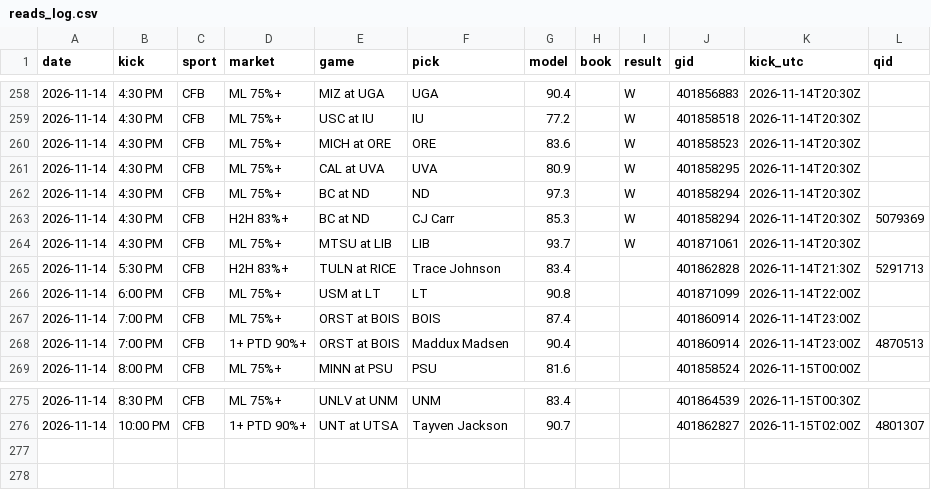
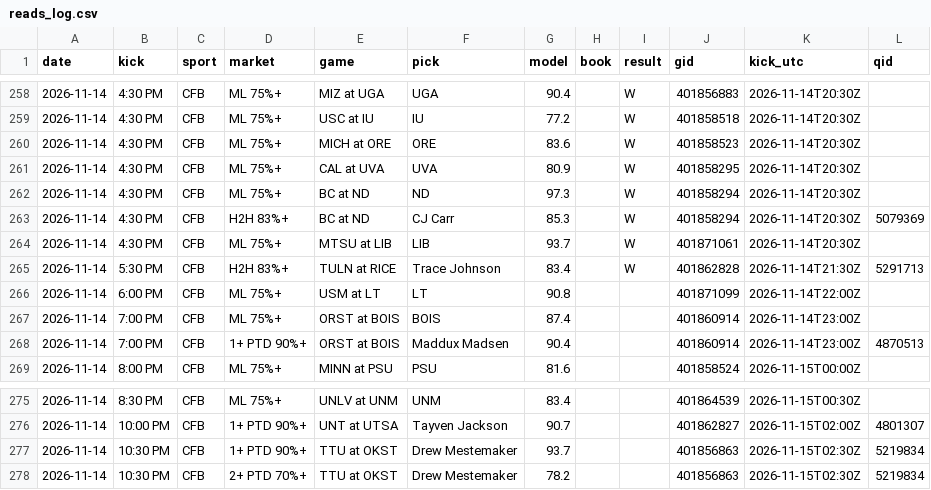
Before and after one commit to DPAD7/the-arena, a CSV file: data/reads_log.csv, drawn as a sheet; only a part is shown, gaps mark what is left out.

```diff
--- a/data/reads_log.csv
+++ b/data/reads_log.csv
@@ -264,3 +264,3 @@ date,kick,sport,market,game,pick,model,book,result,gid,kick_utc,qid
 2026-11-14,4:30 PM,CFB,ML 75%+,MTSU at LIB,LIB,93.7,,W,401871061,2026-11-14T20:30Z,
-2026-11-14,5:30 PM,CFB,H2H 83%+,TULN at RICE,Trace Johnson,83.4,,,401862828,2026-11-14T21:30Z,5291713
+2026-11-14,5:30 PM,CFB,H2H 83%+,TULN at RICE,Trace Johnson,83.4,,W,401862828,2026-11-14T21:30Z,5291713
 2026-11-14,6:00 PM,CFB,ML 75%+,USM at LT,LT,90.8,,,401871099,2026-11-14T22:00Z,
@@ -276 +276,3 @@ date,kick,sport,market,game,pick,model,book,result,gid,kick_utc,qid
 2026-11-14,10:00 PM,CFB,1+ PTD 90%+,UNT at UTSA,Tayven Jackson,90.7,,,401862827,2026-11-15T02:00Z,4801307
+2026-11-14,10:30 PM,CFB,1+ PTD 90%+,TTU at OKST,Drew Mestemaker,93.7,,,401856863,2026-11-15T02:30Z,5219834
+2026-11-14,10:30 PM,CFB,2+ PTD 70%+,TTU at OKST,Drew Mestemaker,78.2,,,401856863,2026-11-15T02:30Z,5219834
```
Also changed, not shown: data/boxpicks_log.csv, 30 other files.
